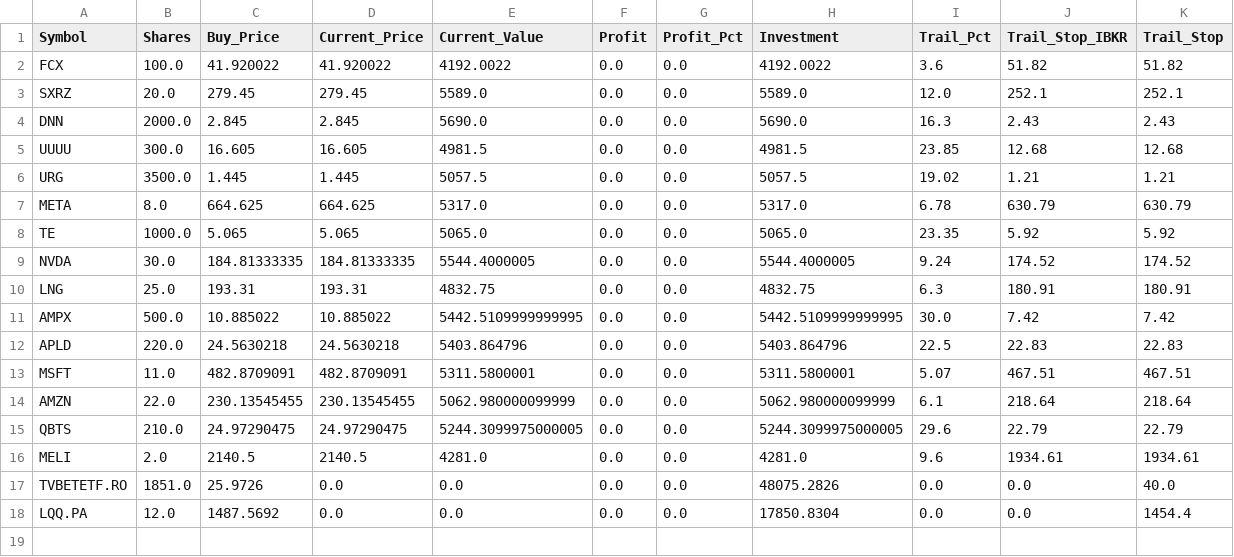
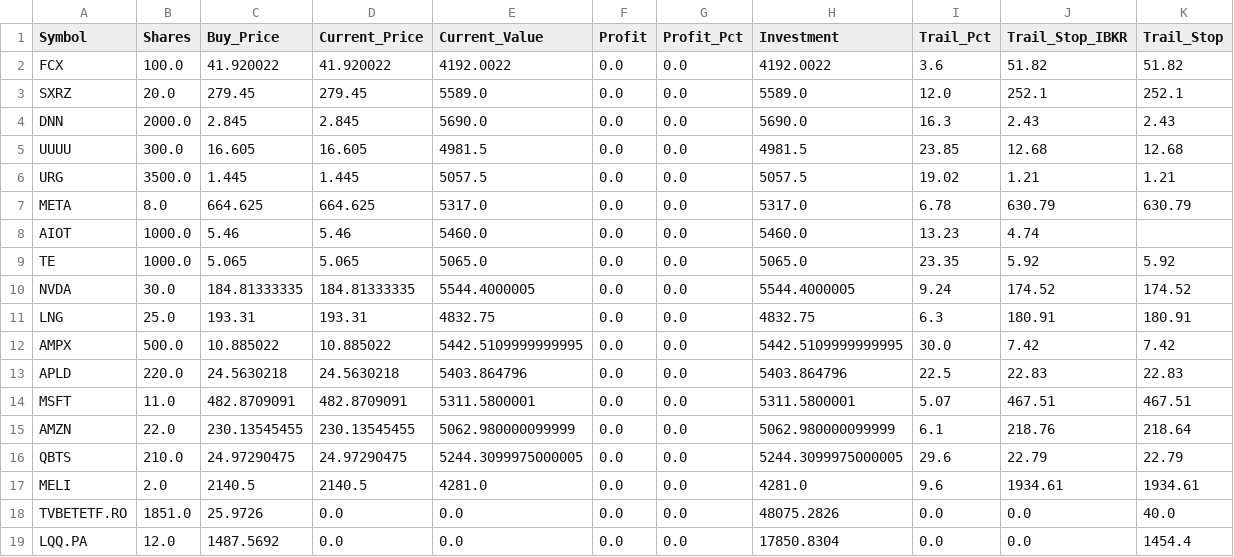
Before and after one commit to ddanyro/market-scanner, a CSV file: portfolio.csv, drawn as a sheet.

Commit message:
Update TWS data (Manual Sync)

```diff
--- a/portfolio.csv
+++ b/portfolio.csv
@@ -7,2 +7,3 @@ URG,3500.0,1.445,1.445,5057.5,0.0,0.0,5057.5,19.02,1.21,1.21
 META,8.0,664.625,664.625,5317.0,0.0,0.0,5317.0,6.78,630.79,630.79
+AIOT,1000.0,5.46,5.46,5460.0,0.0,0.0,5460.0,13.23,4.74,
 TE,1000.0,5.065,5.065,5065.0,0.0,0.0,5065.0,23.35,5.92,5.92
@@ -13,3 +14,3 @@ APLD,220.0,24.5630218,24.5630218,5403.864796,0.0,0.0,5403.864796,22.5,22.83,22.8
 MSFT,11.0,482.8709091,482.8709091,5311.5800001,0.0,0.0,5311.5800001,5.07,467.51,467.51
-AMZN,22.0,230.13545455,230.13545455,5062.980000099999,0.0,0.0,5062.980000099999,6.1,218.64,218.64
+AMZN,22.0,230.13545455,230.13545455,5062.980000099999,0.0,0.0,5062.980000099999,6.1,218.76,218.64
 QBTS,210.0,24.97290475,24.97290475,5244.3099975000005,0.0,0.0,5244.3099975000005,29.6,22.79,22.79
```
Also changed, not shown: tws_positions.csv.
